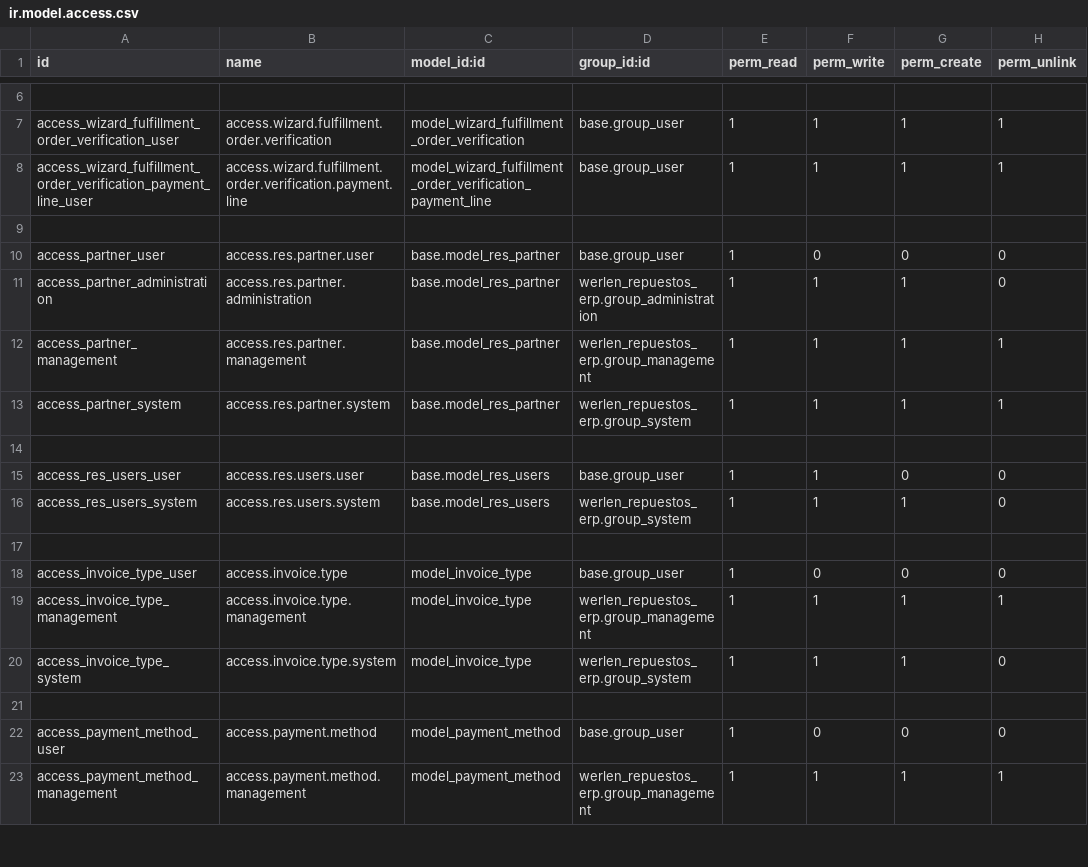
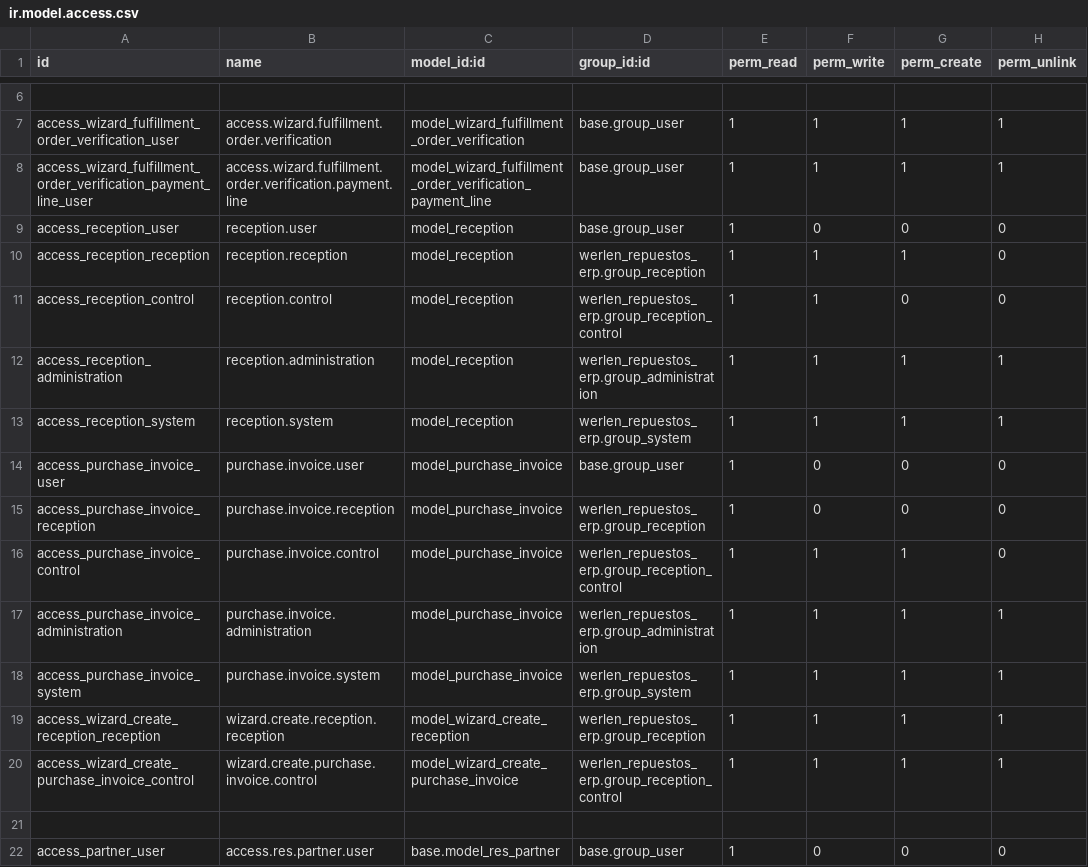
Before and after one commit to Alexander-Werlen/Proyecto_final_ERP_Odoo, a CSV file: addons/werlen_repuestos_erp/security/ir.model.access.csv, drawn as a sheet; only a part is shown, gaps mark what is left out; the shorter side is filled out with more unchanged rows; the diff names each change by its address in the sheet, - before the commit and + after, or states it on an @@ line.

Commit message:
feat(T-03-003): add purchase receiving and vendor invoice flows

```diff
--- a/addons/werlen_repuestos_erp/security/ir.model.access.csv
+++ b/addons/werlen_repuestos_erp/security/ir.model.access.csv
+row 9: access_reception_user | reception.user | model_reception | base.group_user | 1 | 0 | 0 | 0
+row 10: access_reception_reception | reception.reception | model_reception | werlen_repuestos_erp.group_reception | 1 | 1 | 1 | 0
+row 11: access_reception_control | reception.control | model_reception | werlen_repuestos_erp.group_reception_control | 1 | 1 | 0 | 0
+row 12: access_reception_administration | reception.administration | model_reception | werlen_repuestos_erp.group_administration | 1 | 1 | 1 | 1
+row 13: access_reception_system | reception.system | model_reception | werlen_repuestos_erp.group_system | 1 | 1 | 1 | 1
+row 14: access_purchase_invoice_user | purchase.invoice.user | model_purchase_invoice | base.group_user | 1 | 0 | 0 | 0
+row 15: access_purchase_invoice_reception | purchase.invoice.reception | model_purchase_invoice | werlen_repuestos_erp.group_reception | 1 | 0 | 0 | 0
+row 16: access_purchase_invoice_control | purchase.invoice.control | model_purchase_invoice | werlen_repuestos_erp.group_reception_control | 1 | 1 | 1 | 0
+row 17: access_purchase_invoice_administration | purchase.invoice.administration | model_purchase_invoice | werlen_repuestos_erp.group_administration | 1 | 1 | 1 | 1
+row 18: access_purchase_invoice_system | purchase.invoice.system | model_purchase_invoice | werlen_repuestos_erp.group_system | 1 | 1 | 1 | 1
+row 19: access_wizard_create_reception_reception | wizard.create.reception.reception | model_wizard_create_reception | werlen_repuestos_erp.group_reception | 1 | 1 | 1 | 1
+row 20: access_wizard_create_purchase_invoice_control | wizard.create.purchase.invoice.control | model_wizard_create_purchase_invoice | werlen_repuestos_erp.group_reception_control | 1 | 1 | 1 | 1
```
Also changed, not shown: 24 other files.
